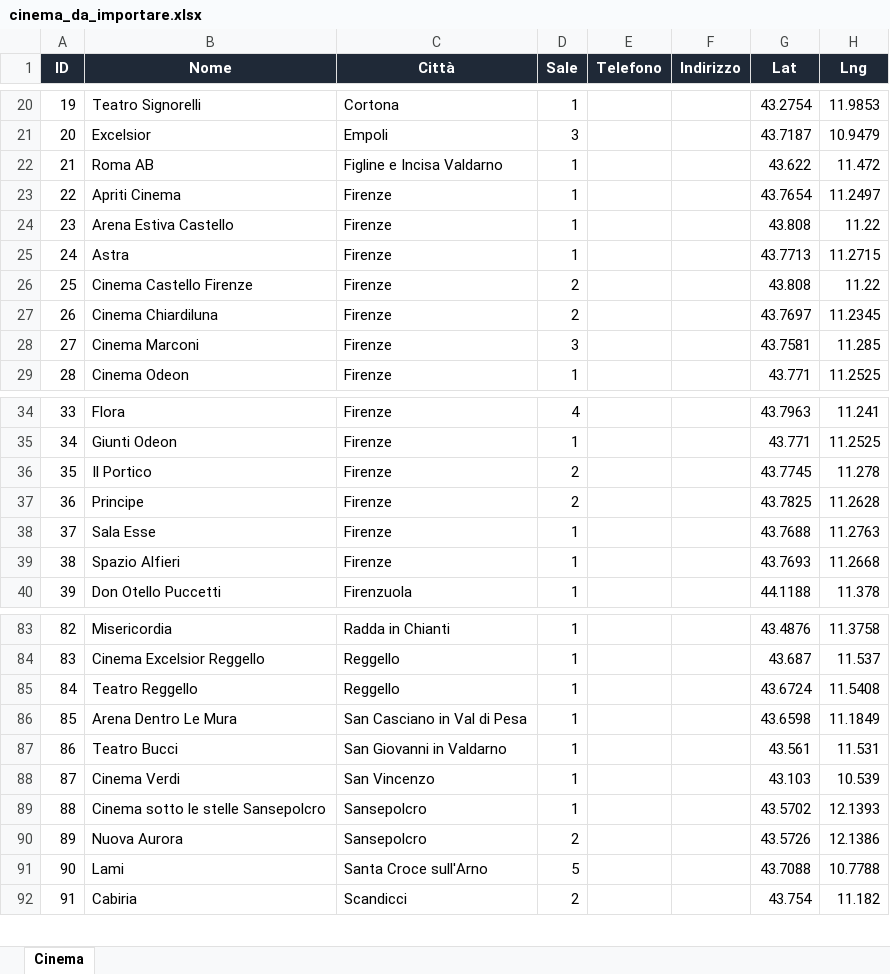
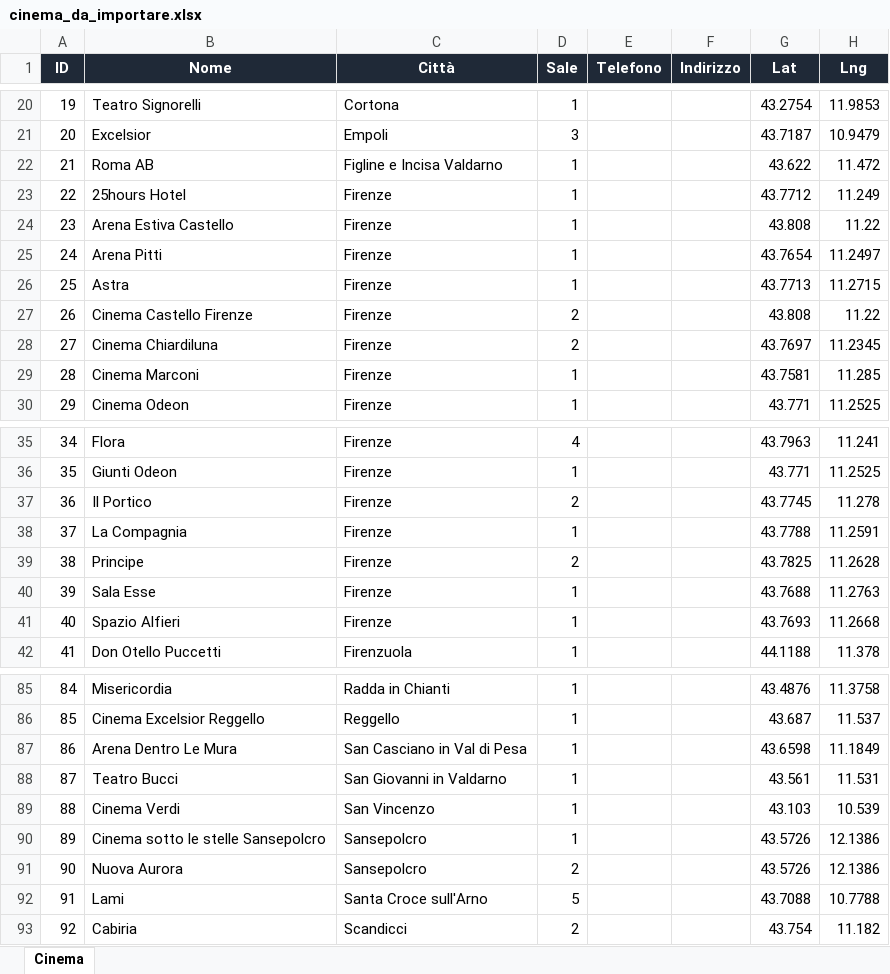
Before and after one commit to Roccotot/NOC-CLIENTI-PC, an Excel workbook: cinema_da_importare.xlsx, sheet Cinema, drawn as a sheet; only a part is shown, gaps mark what is left out; values as stored, in another font and other column widths than the file's, no borders; removed rows and columns are numbered as before the commit, all else as after; the diff names each change by its address in the sheet, - before the commit and + after, or states it on an @@ line.

```diff
--- a/cinema_da_importare.xlsx (sheet Cinema)
+++ b/cinema_da_importare.xlsx (sheet Cinema)
-row 23: 22 | Apriti Cinema | Firenze | 1 |  |  | 43.7654 | 11.2497
+row 23: 22 | 25hours Hotel | Firenze | 1 |  |  | 43.7712 | 11.249
+row 25: 24 | Arena Pitti | Firenze | 1 |  |  | 43.7654 | 11.2497
@@ column A (ID) renumbered from row 26 down @@
-D29 (Sale): 3
+D29 (Sale): 1
+row 38: 37 | La Compagnia | Firenze | 1 |  |  | 43.7788 | 11.2591
-row 85: 84 | Teatro Reggello | Reggello | 1 |  |  | 43.6724 | 11.5408
-G90 (Lat): 43.5702
+G90 (Lat): 43.5726
-H90 (Lng): 12.1393
+H90 (Lng): 12.1386
```
Also changed, not shown: 1 other file.
